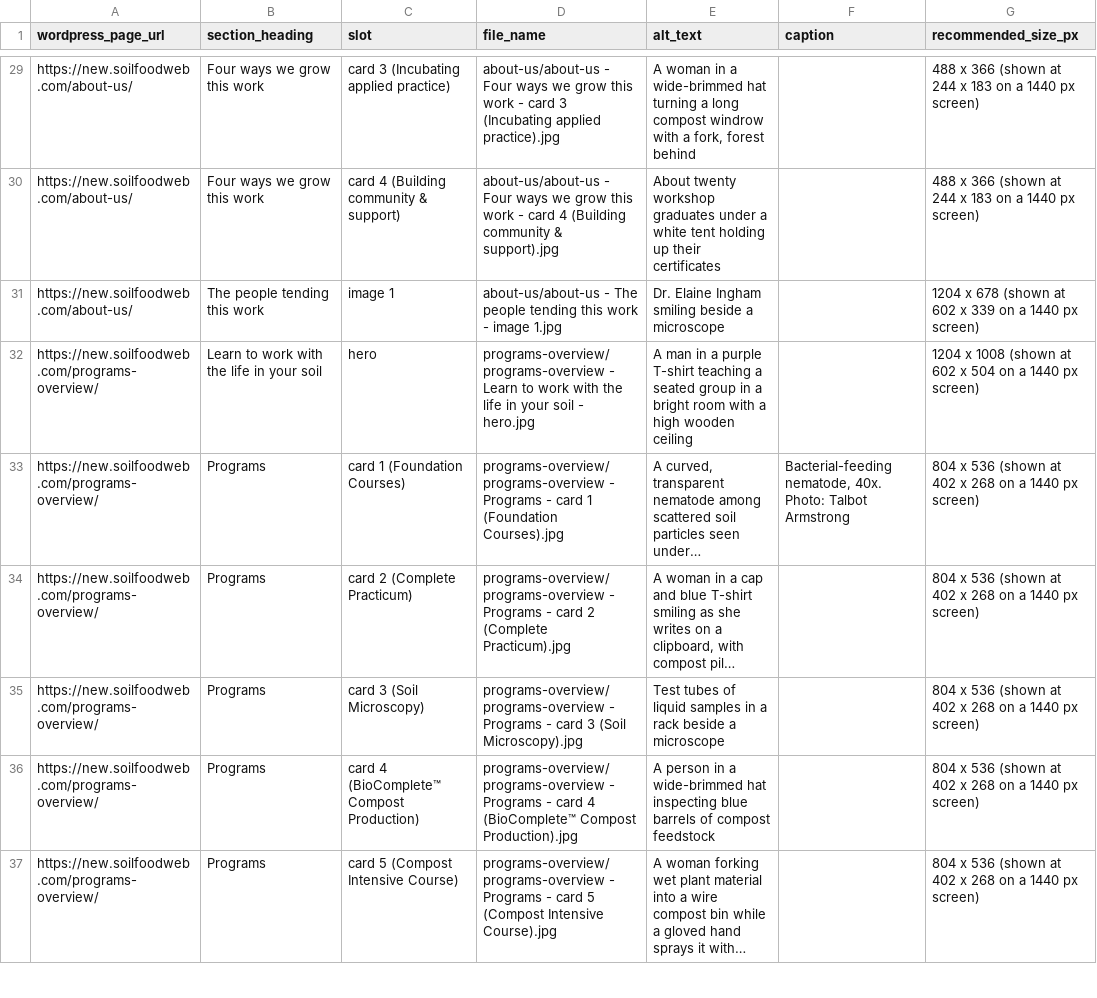
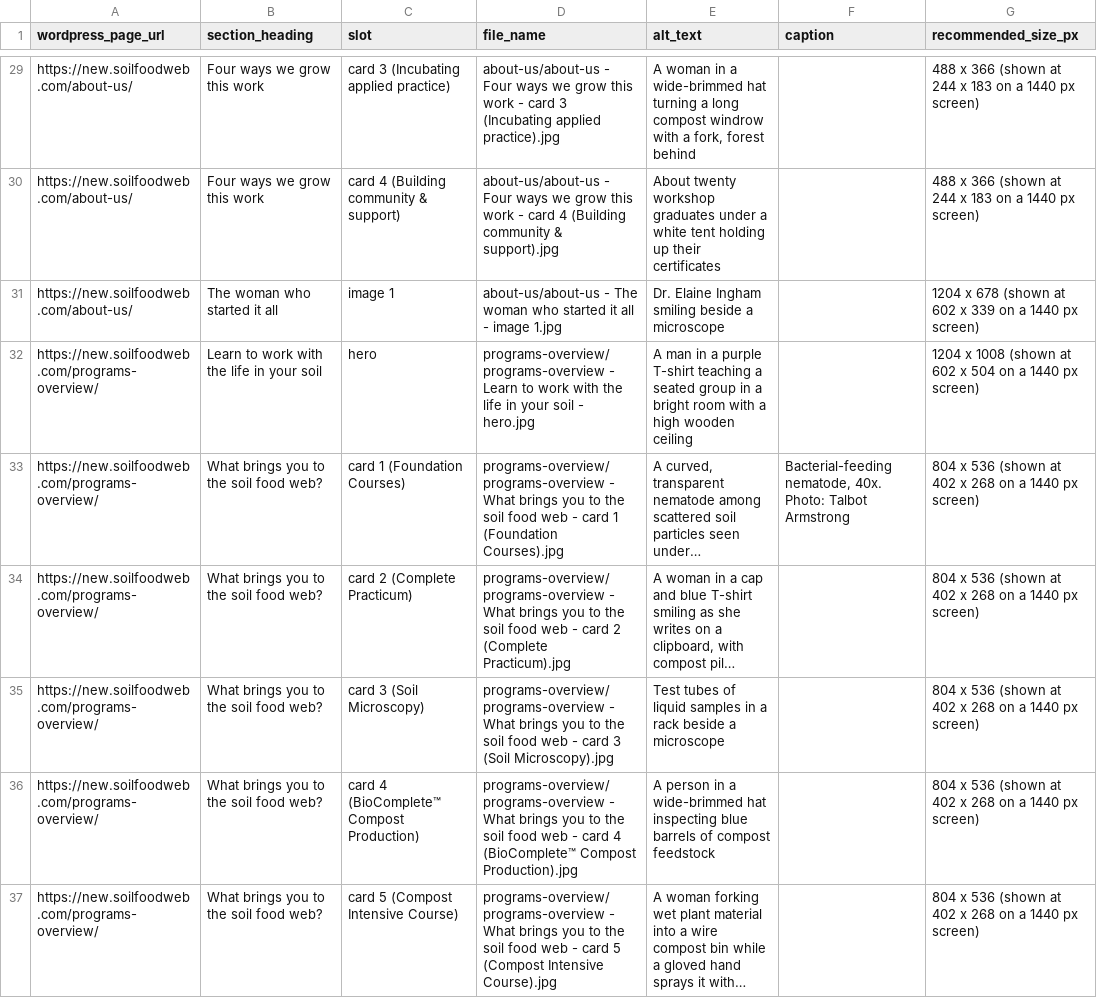
Before and after one commit to linneamoritznyc/final-SFWsite-Linnea, a CSV file: exports/stephanie/image-handoff.csv, drawn as a sheet; only a part is shown, gaps mark what is left out; long unchanged cells end in …; the diff covers the shown part only; the diff names each change by its address in the sheet, - before the commit and + after, or states it on an @@ line.

```diff
--- a/exports/stephanie/image-handoff.csv
+++ b/exports/stephanie/image-handoff.csv
-B31 (section_heading): The people tending this work
+B31 (section_heading): The woman who started it all
-D31 (file_name): …- The people tending this work - image…
+D31 (file_name): …- The woman who started it all - image…
-B33:B37 (section_heading): Programs
+B33:B37 (section_heading): What brings you to the soil food web?
-D33 (file_name): programs-overview/programs-overview - Programs - card…
+D33 (file_name): programs-overview/programs-overview - What brings you to the soil food web - card…
-D34 (file_name): programs-overview/programs-overview - Programs - card…
+D34 (file_name): programs-overview/programs-overview - What brings you to the soil food web - card…
-D35 (file_name): programs-overview/programs-overview - Programs - card…
+D35 (file_name): programs-overview/programs-overview - What brings you to the soil food web - card…
-D36 (file_name): programs-overview/programs-overview - Programs - card…
+D36 (file_name): programs-overview/programs-overview - What brings you to the soil food web - card…
-D37 (file_name): programs-overview/programs-overview - Programs - card…
+D37 (file_name): programs-overview/programs-overview - What brings you to the soil food web - card…
```
Also changed, not shown: 66 edited cells elsewhere in this file, 40 other files.
